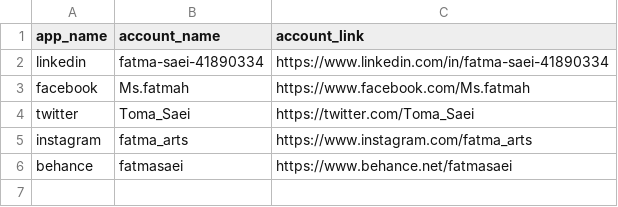
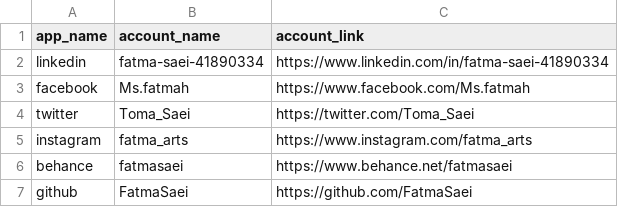
Before and after one commit to FatmaSaei/FatmaSaei.github.io, a CSV file: _data/social_media.csv, drawn as a sheet; the diff names each change by its address in the sheet, - before the commit and + after, or states it on an @@ line.

```diff
--- a/_data/social_media.csv
+++ b/_data/social_media.csv
+row 7: github | FatmaSaei | https://github.com/FatmaSaei
```
Also changed, not shown: 4 other files.
